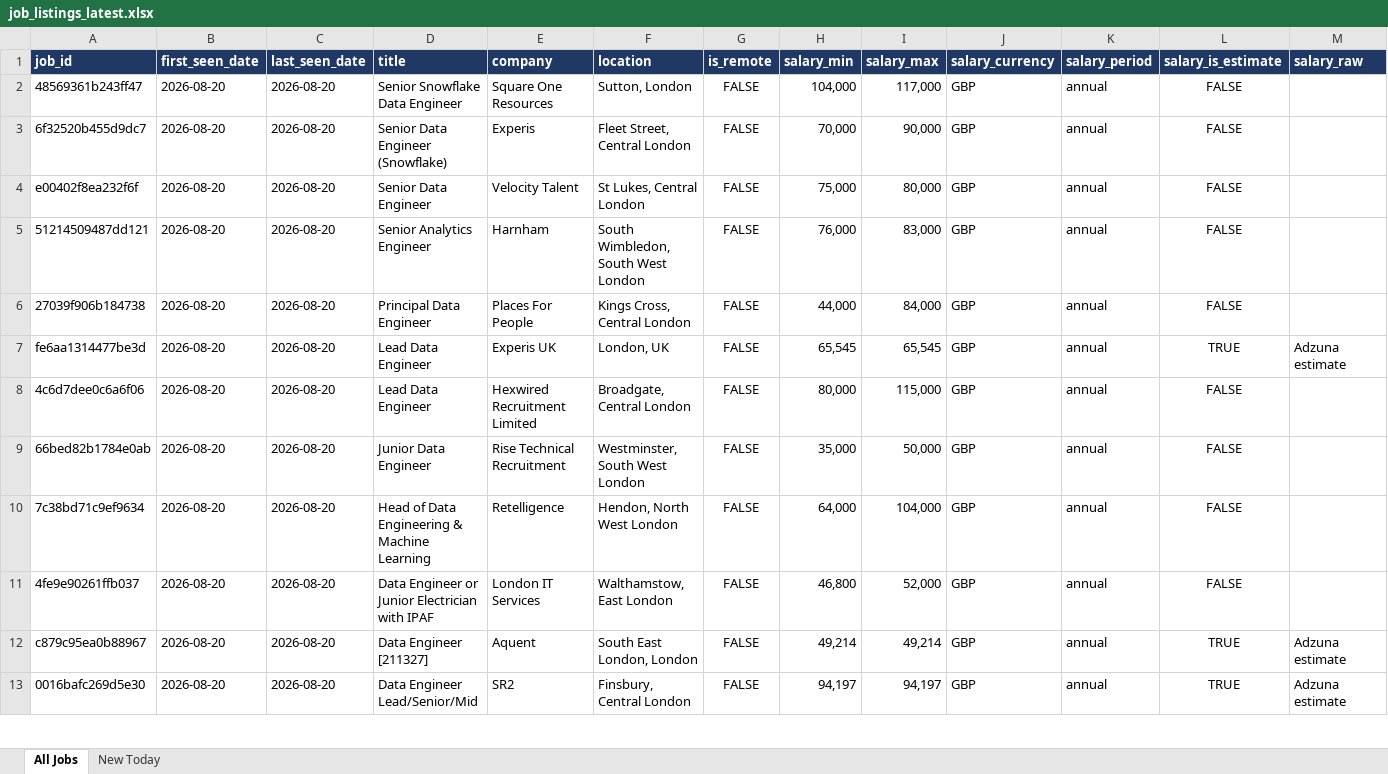
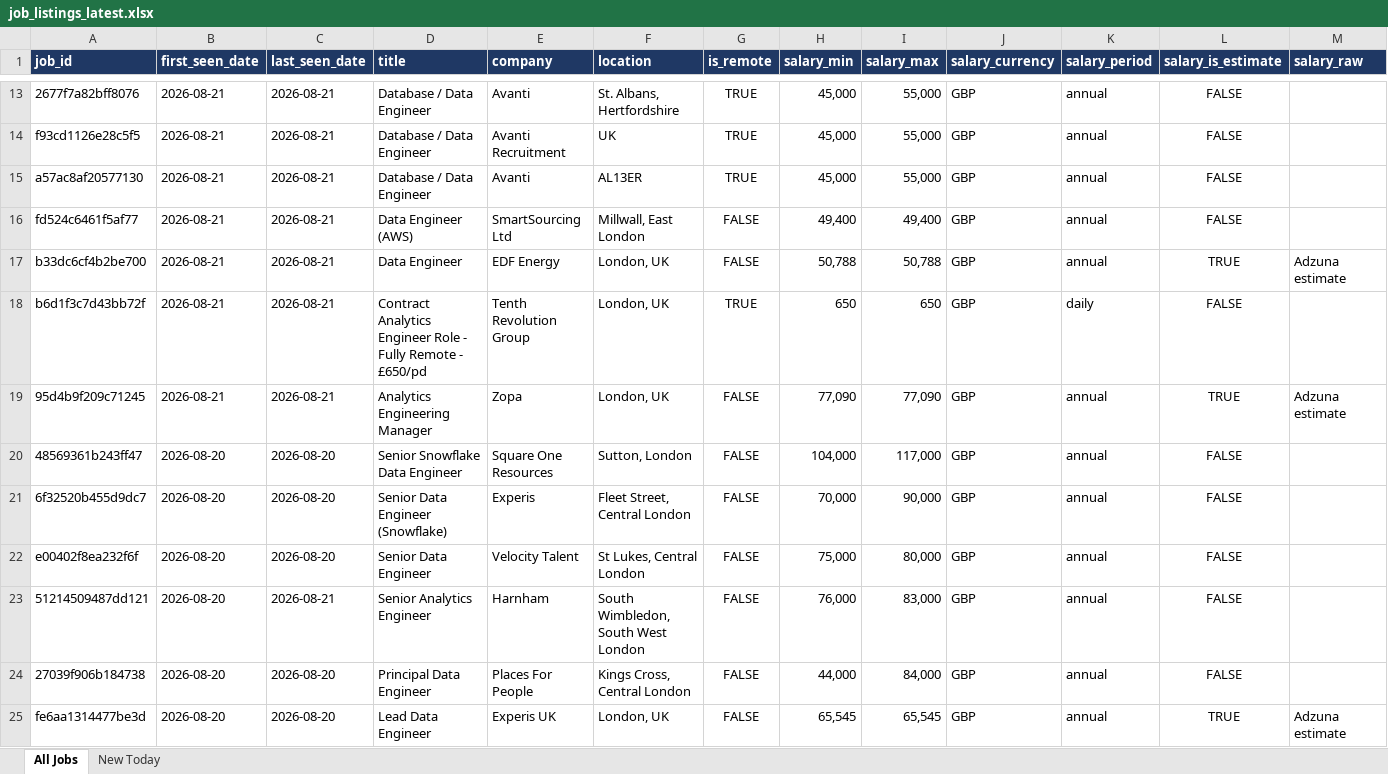
Before and after one commit to TomiOdu/job-board-aggregator, an Excel workbook: data/job_listings_latest.xlsx, sheet All Jobs, drawn as a sheet; only a part is shown, gaps mark what is left out; the shorter side is filled out with more unchanged rows; values as stored, in another font and other column widths than the file's, no borders; addresses are those after the commit; rows hold the shown columns only; the diff covers the shown part only; the diff names each change by its address in the sheet, - before the commit and + after, or states it on an @@ line.

```diff
--- a/data/job_listings_latest.xlsx (sheet All Jobs)
+++ b/data/job_listings_latest.xlsx (sheet All Jobs)
+row 13: 2677f7a82bff8076 | 2026-08-21 | 2026-08-21 | Database / Data Engineer | Avanti | St. Albans, Hertfordshire | TRUE | 45,000 | 55,000 | GBP | annual | FALSE
+row 14: f93cd1126e28c5f5 | 2026-08-21 | 2026-08-21 | Database / Data Engineer | Avanti Recruitment | UK | TRUE | 45,000 | 55,000 | GBP | annual | FALSE
+row 15: a57ac8af20577130 | 2026-08-21 | 2026-08-21 | Database / Data Engineer | Avanti | AL13ER | TRUE | 45,000 | 55,000 | GBP | annual | FALSE
+row 16: fd524c6461f5af77 | 2026-08-21 | 2026-08-21 | Data Engineer (AWS) | SmartSourcing Ltd | Millwall, East London | FALSE | 49,400 | 49,400 | GBP | annual | FALSE
+row 17: b33dc6cf4b2be700 | 2026-08-21 | 2026-08-21 | Data Engineer | EDF Energy | London, UK | FALSE | 50,788 | 50,788 | GBP | annual | TRUE | Adzuna estimate
+row 18: b6d1f3c7d43bb72f | 2026-08-21 | 2026-08-21 | Contract Analytics Engineer Role - Fully Remote - £650/pd | Tenth Revolution Group | London, UK | TRUE | 650 | 650 | GBP | daily | FALSE
+row 19: 95d4b9f209c71245 | 2026-08-21 | 2026-08-21 | Analytics Engineering Manager | Zopa | London, UK | FALSE | 77,090 | 77,090 | GBP | annual | TRUE | Adzuna estimate
-C23 (last_seen_date): 2026-08-20
+C23 (last_seen_date): 2026-08-21
```
Also changed, not shown: 11 added rows and 79 edited cells elsewhere in this sheet, sheet New Today, 4 other files.
